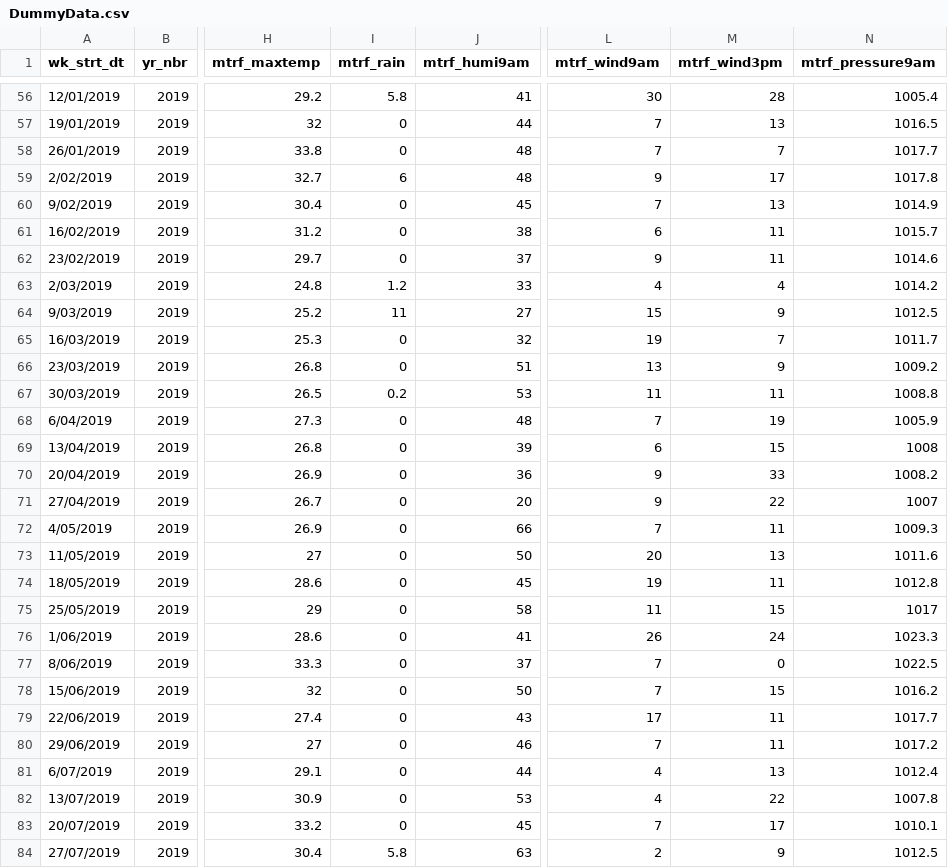
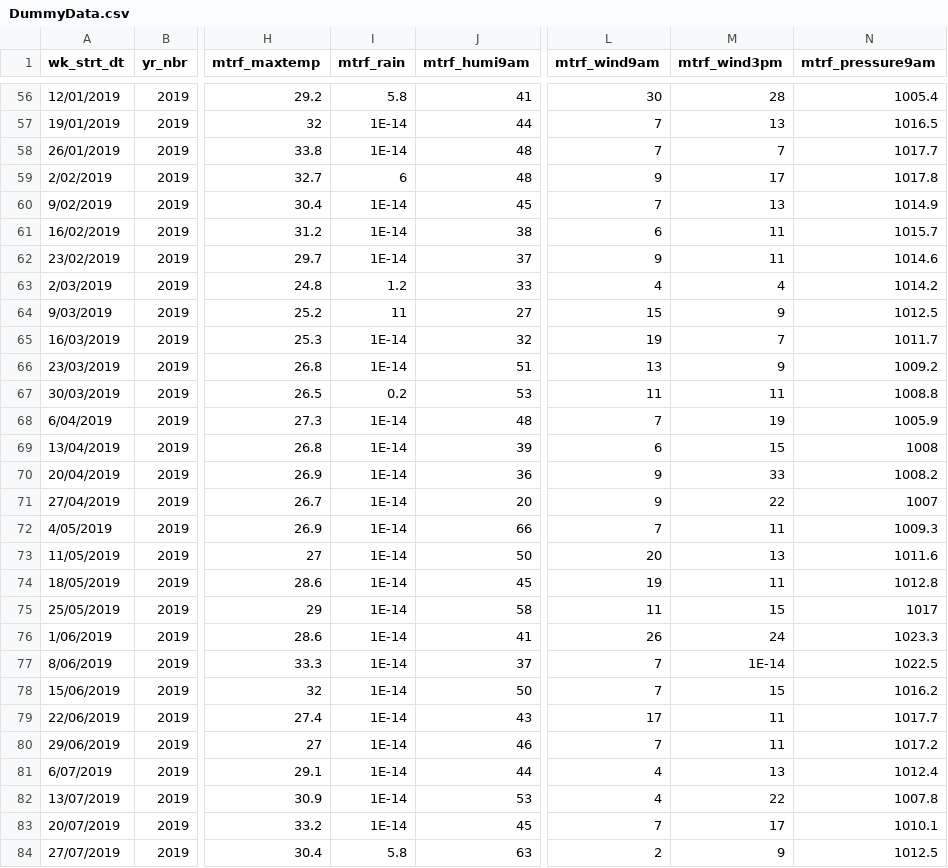
Before and after one commit to TheRobWoodgate/lightweight, a CSV file: DummyData.csv, drawn as a sheet; only a part is shown, gaps mark what is left out; the diff covers the shown part only; the diff names each change by its address in the sheet, - before the commit and + after, or states it on an @@ line.

```diff
--- a/DummyData.csv
+++ b/DummyData.csv
-I57:I58 (mtrf_rain): 0
+I57:I58 (mtrf_rain): 1E-14
-I60:I62 (mtrf_rain): 0
+I60:I62 (mtrf_rain): 1E-14
-I65:I66 (mtrf_rain): 0
+I65:I66 (mtrf_rain): 1E-14
-I68:I83 (mtrf_rain): 0
+I68:I83 (mtrf_rain): 1E-14
-M77 (mtrf_wind3pm): 0
+M77 (mtrf_wind3pm): 1E-14
```
Also changed, not shown: 160 edited cells elsewhere in this file.
